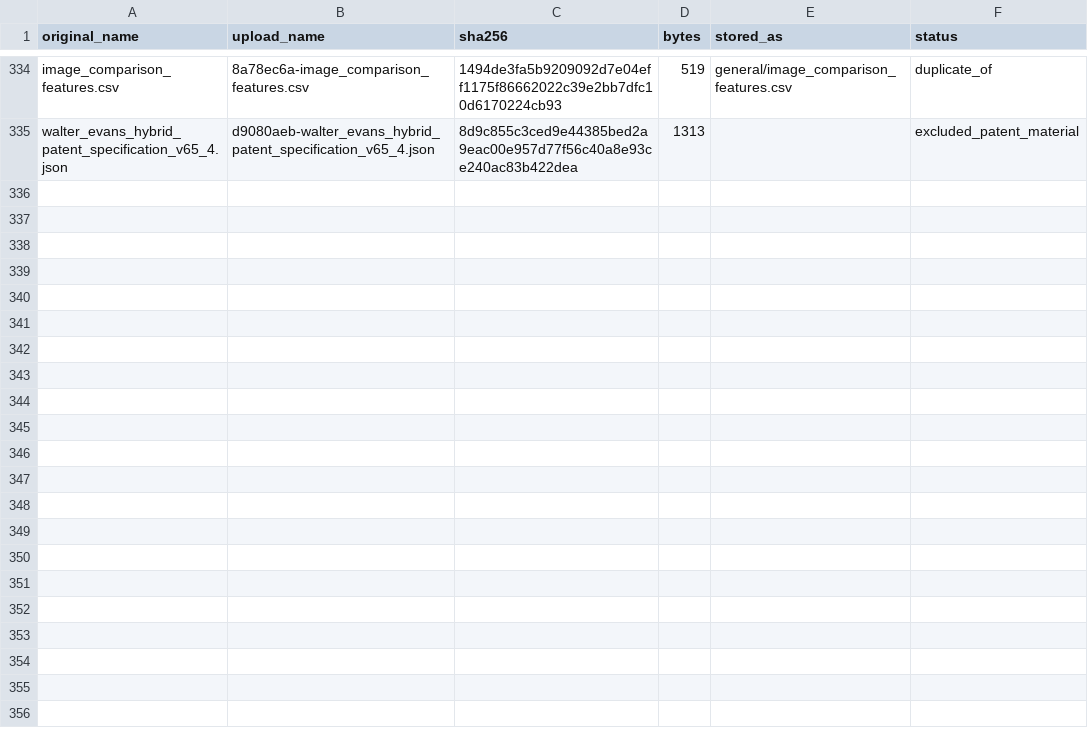
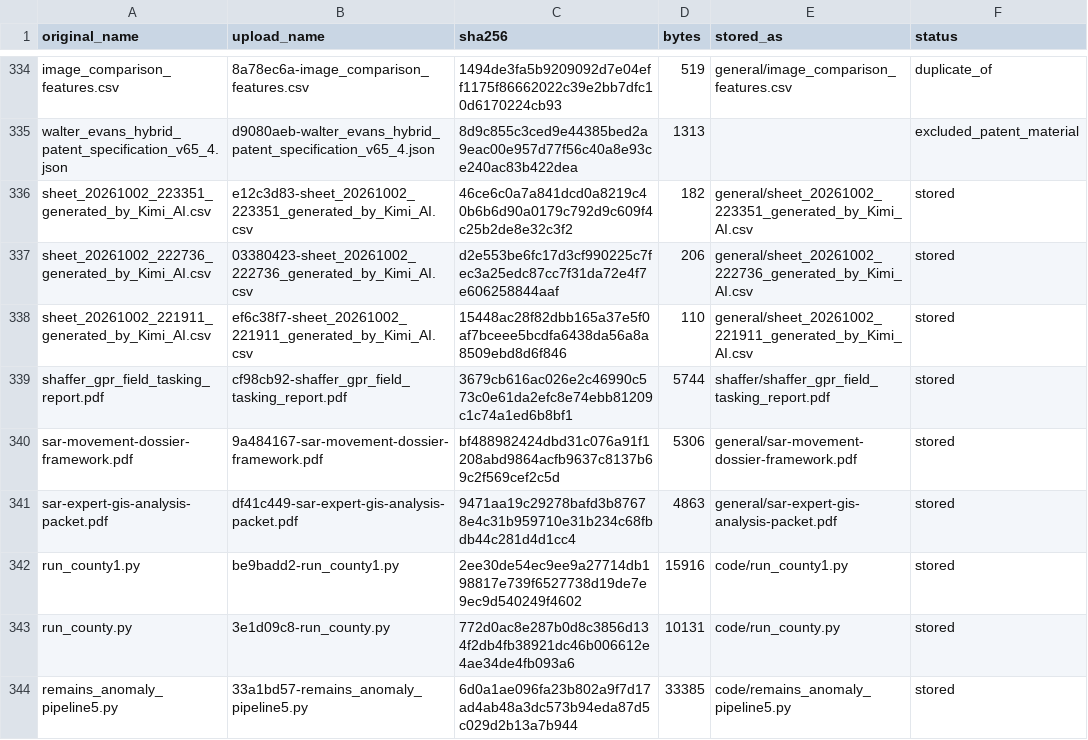
Before and after one commit to midnghtsapphire/revvel-standards, a CSV file: docs/case-files/MANIFEST.csv, drawn as a sheet; only a part is shown, gaps mark what is left out; the diff covers the shown part only; the diff names each change by its address in the sheet, - before the commit and + after, or states it on an @@ line.

```diff
--- a/docs/case-files/MANIFEST.csv
+++ b/docs/case-files/MANIFEST.csv
+row 336: sheet_20261002_223351_generated_by_Kimi_AI.csv | e12c3d83-sheet_20261002_223351_generated_by_Kimi_AI.csv | 46ce6c0a7a841dcd0a8219c40b6b6d90a0179c792d9c609f4c25b2de8e32c3f2 | 182 | general/sheet_20261002_223351_generated_by_Kimi_AI.csv | stored
+row 337: sheet_20261002_222736_generated_by_Kimi_AI.csv | 03380423-sheet_20261002_222736_generated_by_Kimi_AI.csv | d2e553be6fc17d3cf990225c7fec3a25edc87cc7f31da72e4f7e606258844aaf | 206 | general/sheet_20261002_222736_generated_by_Kimi_AI.csv | stored
+row 338: sheet_20261002_221911_generated_by_Kimi_AI.csv | ef6c38f7-sheet_20261002_221911_generated_by_Kimi_AI.csv | 15448ac28f82dbb165a37e5f0af7bceee5bcdfa6438da56a8a8509ebd8d6f846 | 110 | general/sheet_20261002_221911_generated_by_Kimi_AI.csv | stored
+row 339: shaffer_gpr_field_tasking_report.pdf | cf98cb92-shaffer_gpr_field_tasking_report.pdf | 3679cb616ac026e2c46990c573c0e61da2efc8e74ebb81209c1c74a1ed6b8bf1 | 5744 | shaffer/shaffer_gpr_field_tasking_report.pdf | stored
+row 340: sar-movement-dossier-framework.pdf | 9a484167-sar-movement-dossier-framework.pdf | bf488982424dbd31c076a91f1208abd9864acfb9637c8137b69c2f569cef2c5d | 5306 | general/sar-movement-dossier-framework.pdf | stored
+row 341: sar-expert-gis-analysis-packet.pdf | df41c449-sar-expert-gis-analysis-packet.pdf | 9471aa19c29278bafd3b87678e4c31b959710e31b234c68fbdb44c281d4d1cc4 | 4863 | general/sar-expert-gis-analysis-packet.pdf | stored
+row 342: run_county1.py | be9badd2-run_county1.py | 2ee30de54ec9ee9a27714db198817e739f6527738d19de7e9ec9d540249f4602 | 15916 | code/run_county1.py | stored
+row 343: run_county.py | 3e1d09c8-run_county.py | 772d0ac8e287b0d8c3856d134f2db4fb38921dc46b006612e4ae34de4fb093a6 | 10131 | code/run_county.py | stored
+row 344: remains_anomaly_pipeline5.py | 33a1bd57-remains_anomaly_pipeline5.py | 6d0a1ae096fa23b802a9f7d17ad4ab48a3dc573b94eda87d5c029d2b13a7b944 | 33385 | code/remains_anomaly_pipeline5.py | stored
```
Also changed, not shown: 9 added rows elsewhere in this file, 16 other files.
